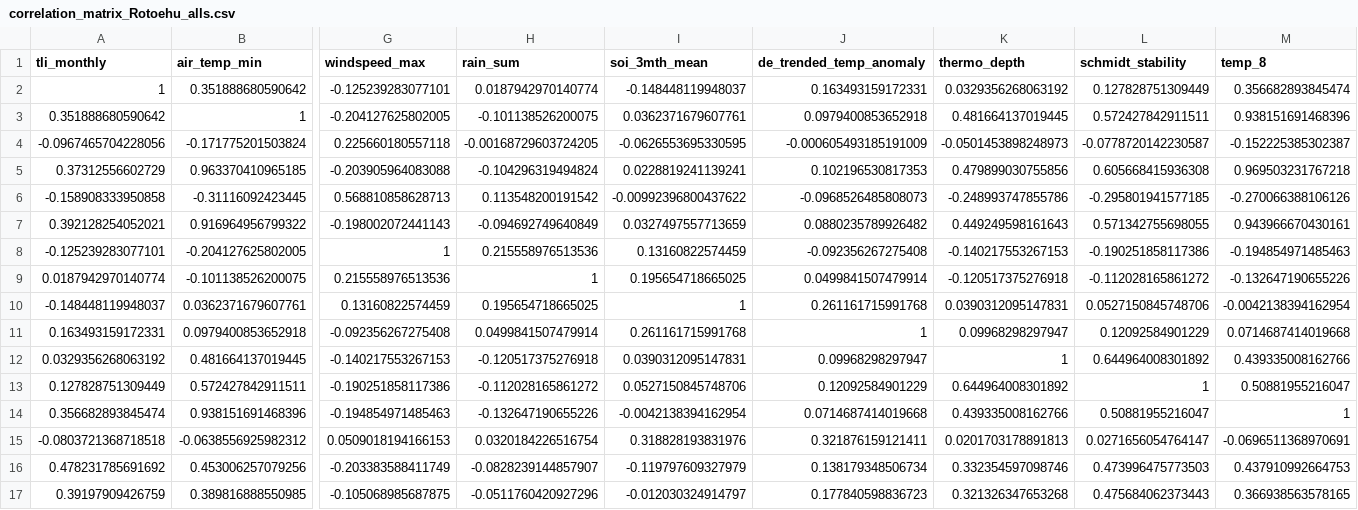
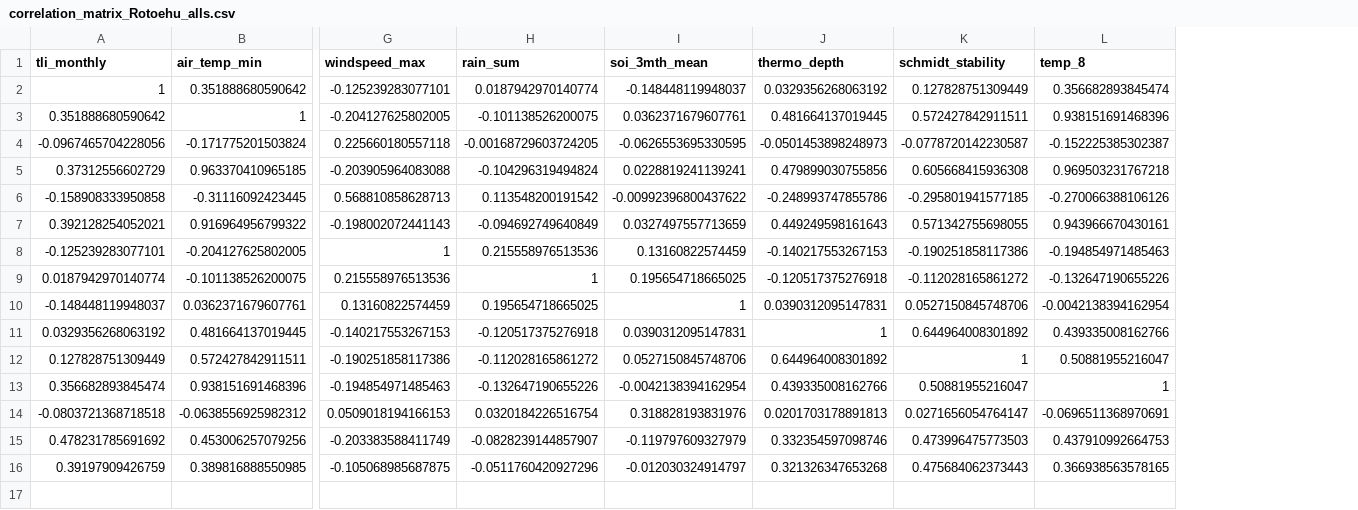
Before and after one commit to wwoelmer/BayOfPlenty, a CSV file: data/processed_data/90s_data/correlation_matrix_Rotoehu_alls.csv, drawn as a sheet; only a part is shown, gaps mark what is left out; rows hold the shown columns only; the diff names each change by its address in the sheet, - before the commit and + after, or states it on an @@ line.

```diff
--- a/data/processed_data/90s_data/correlation_matrix_Rotoehu_alls.csv
+++ b/data/processed_data/90s_data/correlation_matrix_Rotoehu_alls.csv
-column J (de_trended_temp_anomaly), rows 2-10: 0.163493159172331 | 0.0979400853652918 | -0.000605493185191009 | 0.102196530817353 | -0.0968526485808073 | 0.0880235789926482 | -0.092356267275408 | 0.0499841507479914 | 0.261161715991768; rows 12-17: 0.09968298297947 | 0.12092584901229 | 0.0714687414019668 | 0.321876159121411 | 0.138179348506734 | 0.177840598836723
-row 11: 0.163493159172331 | 0.0979400853652918 | -0.092356267275408 | 0.0499841507479914 | 0.261161715991768 | 1 | 0.09968298297947 | 0.12092584901229 | 0.0714687414019668
```
Also changed, not shown: data/processed_data/90s_data/correlation_matrix_Rotoehu_2000s.csv, data/processed_data/90s_data/correlation_matrix_Rotoehu_2010s.csv, 2 other files.
